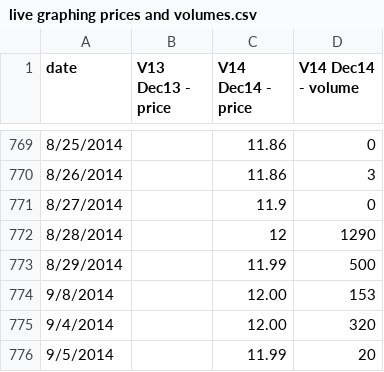
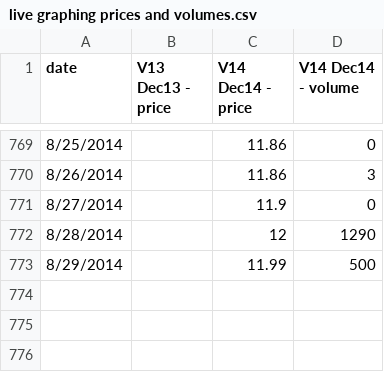
Before and after one commit to climatepolicy/dashboard, a CSV file: csv/live graphing prices and volumes.csv, drawn as a sheet; only a part is shown, gaps mark what is left out; the diff names each change by its address in the sheet, - before the commit and + after, or states it on an @@ line.

Commit message:
deleted

```diff
--- a/csv/live graphing prices and volumes.csv
+++ b/csv/live graphing prices and volumes.csv
-row 774: 9/8/2014 |  | 12.00 | 153
-row 775: 9/4/2014 |  | 12.00 | 320
-row 776: 9/5/2014 |  | 11.99 | 20
```
